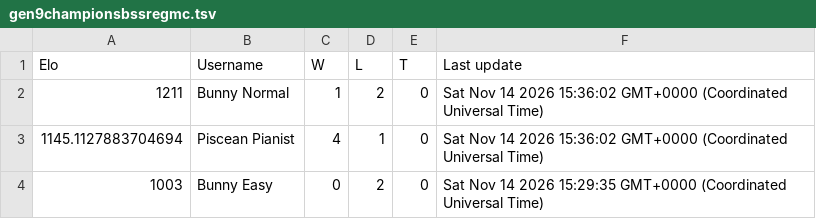
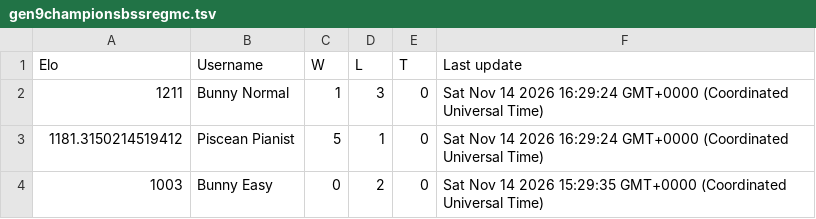
Before and after one commit to Proudkiller0015/velvet-bunny-showdown, a TSV file: data/ladders/gen9championsbssregmc.tsv, drawn as a sheet.

Commit message:
Ladder: gen9championsbssregmc [skip render]

```diff
--- a/data/ladders/gen9championsbssregmc.tsv
+++ b/data/ladders/gen9championsbssregmc.tsv
@@ -1,4 +1,4 @@
 Elo	Username	W	L	T	Last update
-1211	Bunny Normal	1	2	0	Sat Nov 14 2026 15:36:02 GMT+0000 (Coordinated Universal Time)
-1145.1127883704694	Piscean Pianist	4	1	0	Sat Nov 14 2026 15:36:02 GMT+0000 (Coordinated Universal Time)
+1211	Bunny Normal	1	3	0	Sat Nov 14 2026 16:29:24 GMT+0000 (Coordinated Universal Time)
+1181.3150214519412	Piscean Pianist	5	1	0	Sat Nov 14 2026 16:29:24 GMT+0000 (Coordinated Universal Time)
 1003	Bunny Easy	0	2	0	Sat Nov 14 2026 15:29:35 GMT+0000 (Coordinated Universal Time)
```
